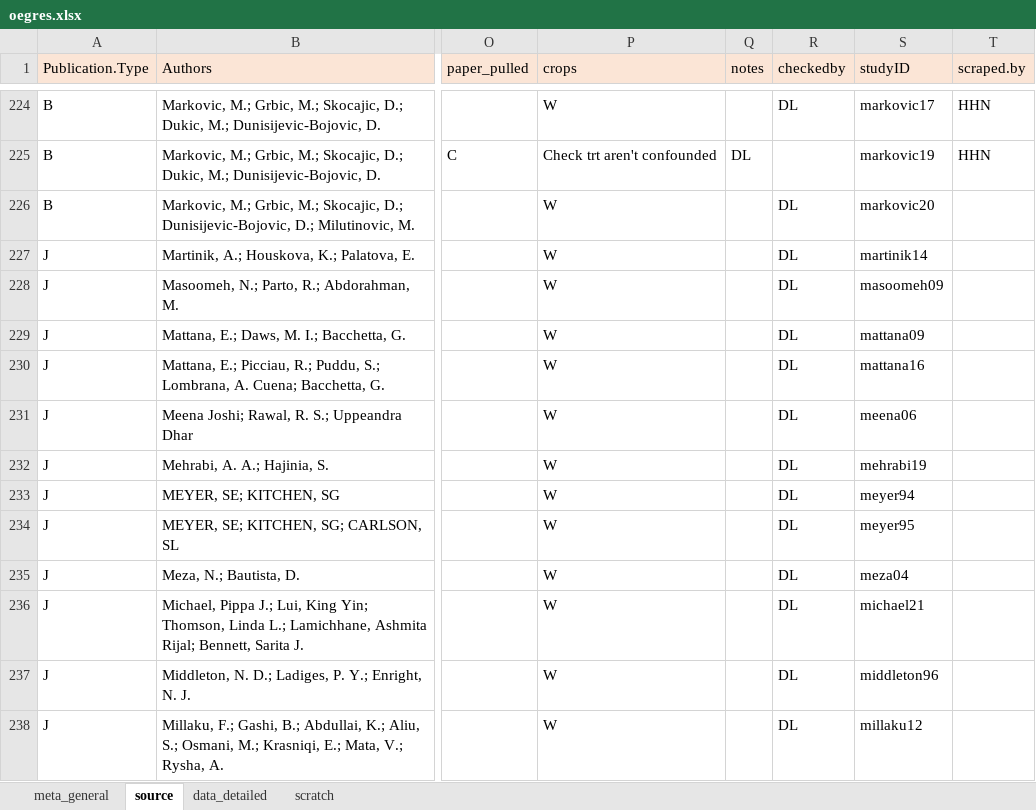
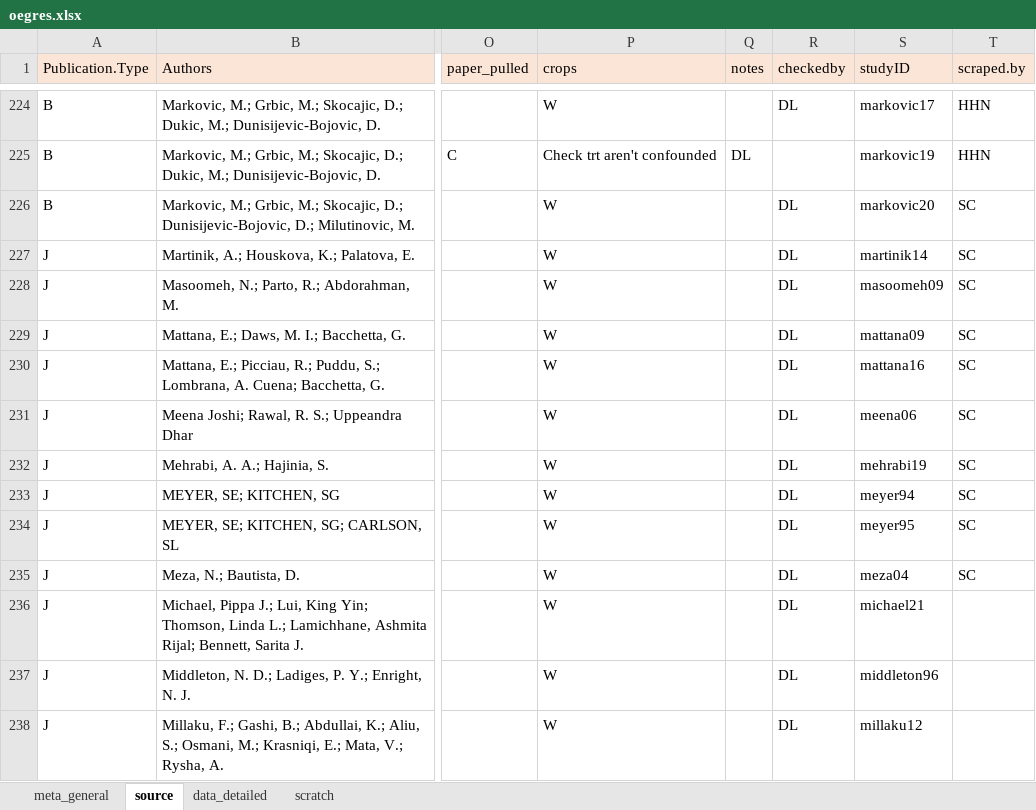
Before and after one commit to lizzieinvancouver/egret, an Excel workbook: data/oegres.xlsx, sheet source, drawn as a sheet; only a part is shown, gaps mark what is left out; values as stored, in another font and other column widths than the file's, no borders; the diff names each change by its address in the sheet, - before the commit and + after, or states it on an @@ line.

Commit message:
assigned papers

```diff
--- a/data/oegres.xlsx (sheet source)
+++ b/data/oegres.xlsx (sheet source)
-T226:T235 (scraped.by): (empty)
+T226:T235 (scraped.by): SC
```
